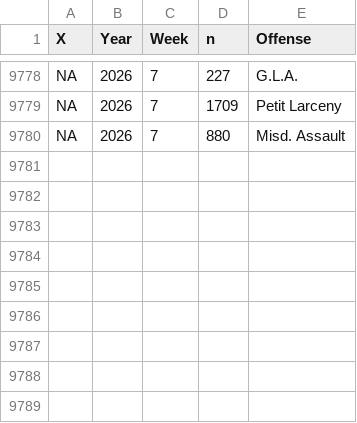
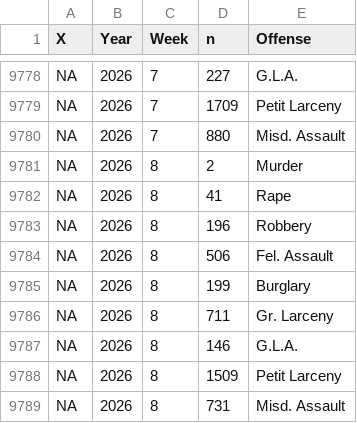
Before and after one commit to CharlesFainLehman/new_york_crime_dashboard, a CSV file: dat/weekly_crime_counts.csv, drawn as a sheet; only a part is shown, gaps mark what is left out; the diff names each change by its address in the sheet, - before the commit and + after, or states it on an @@ line.

```diff
--- a/dat/weekly_crime_counts.csv
+++ b/dat/weekly_crime_counts.csv
+row 9781: NA | 2026 | 8 | 2 | Murder
+row 9782: NA | 2026 | 8 | 41 | Rape
+row 9783: NA | 2026 | 8 | 196 | Robbery
+row 9784: NA | 2026 | 8 | 506 | Fel. Assault
+row 9785: NA | 2026 | 8 | 199 | Burglary
+row 9786: NA | 2026 | 8 | 711 | Gr. Larceny
+row 9787: NA | 2026 | 8 | 146 | G.L.A.
+row 9788: NA | 2026 | 8 | 1509 | Petit Larceny
+row 9789: NA | 2026 | 8 | 731 | Misd. Assault
```
Also changed, not shown: dat/weekly_crime_counts_post_processed.csv, 1 other file.
